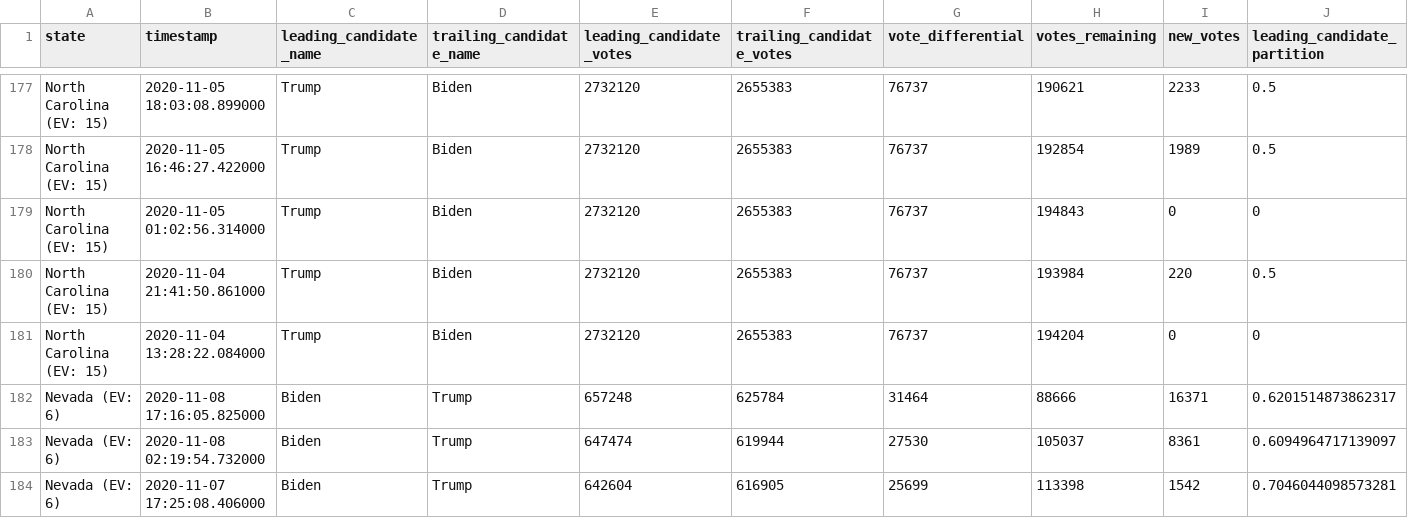
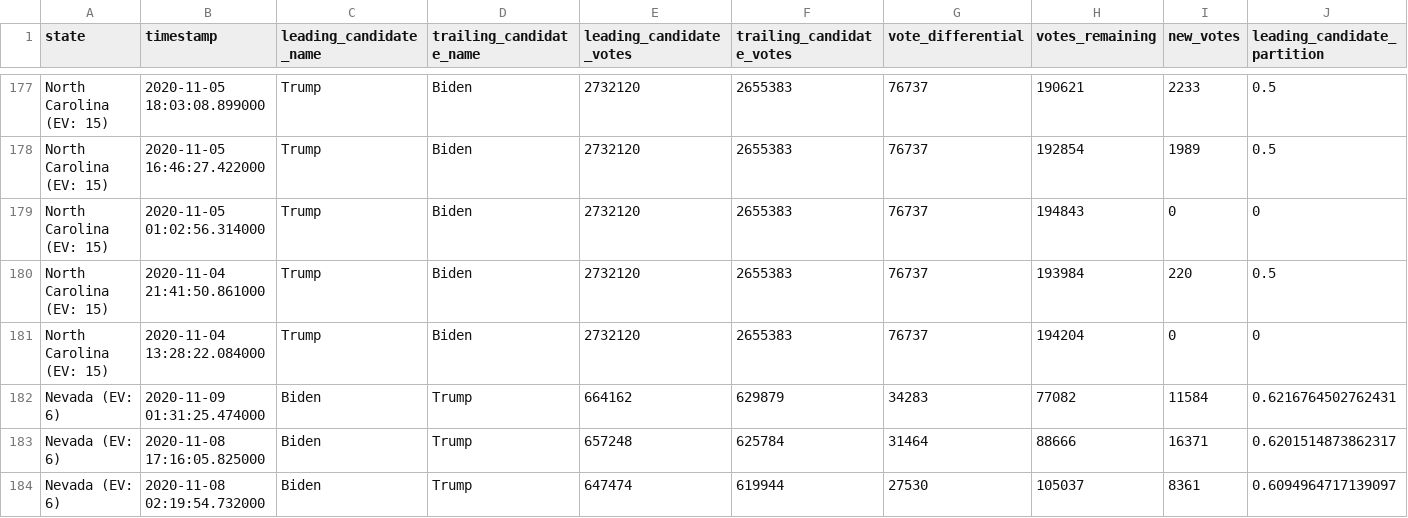
Before and after one commit to hugovk/nyt-2020-election-scraper, a CSV file: battleground-state-changes.csv, drawn as a sheet; only a part is shown, gaps mark what is left out; the shorter side is filled out with more unchanged rows; rows hold the shown columns only; the diff names each change by its address in the sheet, - before the commit and + after, or states it on an @@ line.

```diff
--- a/battleground-state-changes.csv
+++ b/battleground-state-changes.csv
+row 182: Nevada (EV: 6) | 2020-11-09 01:31:25.474000 | Biden | Trump | 664162 | 629879 | 34283 | 77082 | 11584 | 0.6216764502762431
```
Also changed, not shown: 4 other files.
